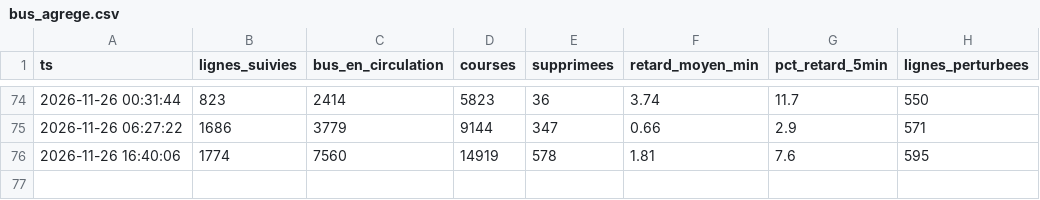
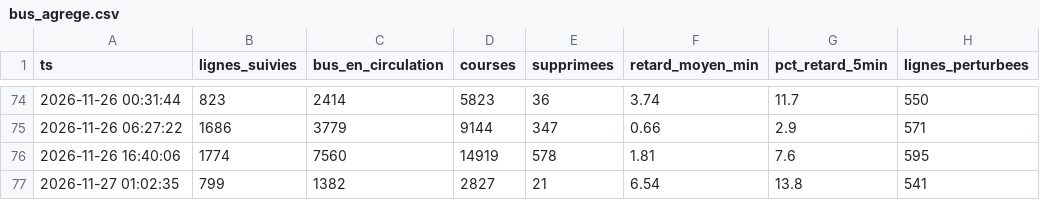
Before and after one commit to maxsotte-cyber/IDF_Transports_publics, a CSV file: data/2026-11/bus_agrege.csv, drawn as a sheet; only a part is shown, gaps mark what is left out; the diff names each change by its address in the sheet, - before the commit and + after, or states it on an @@ line.

```diff
--- a/data/2026-11/bus_agrege.csv
+++ b/data/2026-11/bus_agrege.csv
+row 77: 2026-11-27 01:02:35 | 799 | 1382 | 2827 | 21 | 6.54 | 13.8 | 541
```
Also changed, not shown: data/2026-11/collectes.csv, data/2026-11/lignes.csv, 5 other files.
